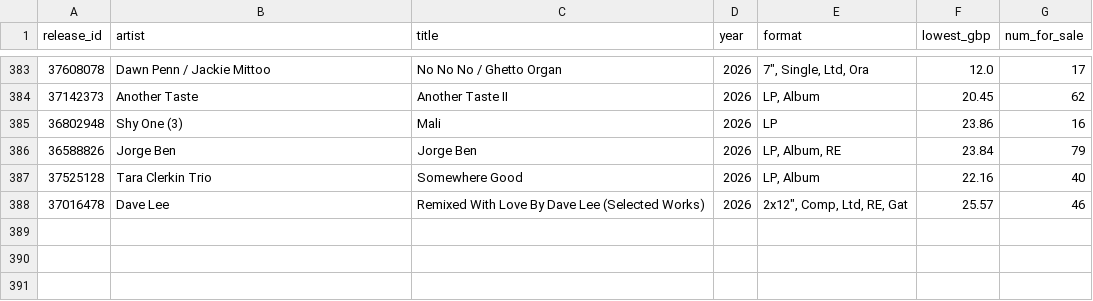
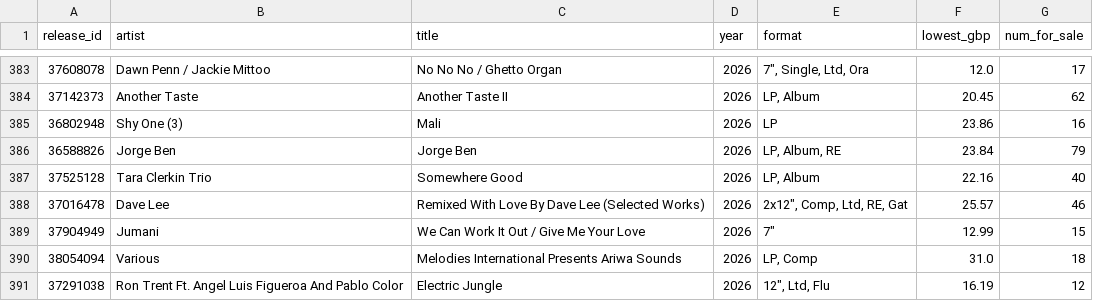
Before and after one commit to benmpolak/dj-archive, a CSV file: discogs-values.csv, drawn as a sheet; only a part is shown, gaps mark what is left out; the diff names each change by its address in the sheet, - before the commit and + after, or states it on an @@ line.

```diff
--- a/discogs-values.csv
+++ b/discogs-values.csv
+row 389: 37904949 | Jumani | We Can Work It Out / Give Me Your Love | 2026 | 7" | 12.99 | 15
+row 390: 38054094 | Various | Melodies International Presents Ariwa Sounds | 2026 | LP, Comp | 31.0 | 18
+row 391: 37291038 | Ron Trent Ft. Angel Luis Figueroa And Pablo Color | Electric Jungle | 2026 | 12", Ltd, Flu | 16.19 | 12
```
Also changed, not shown: 4 other files.
